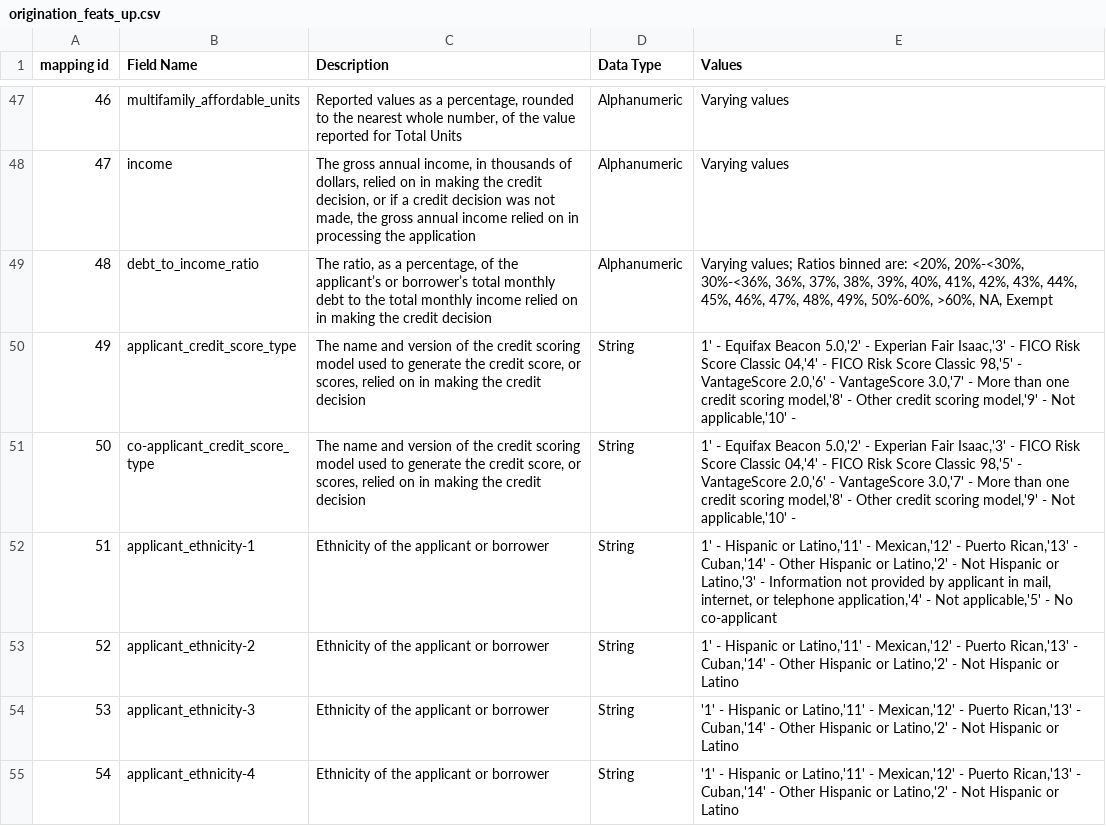
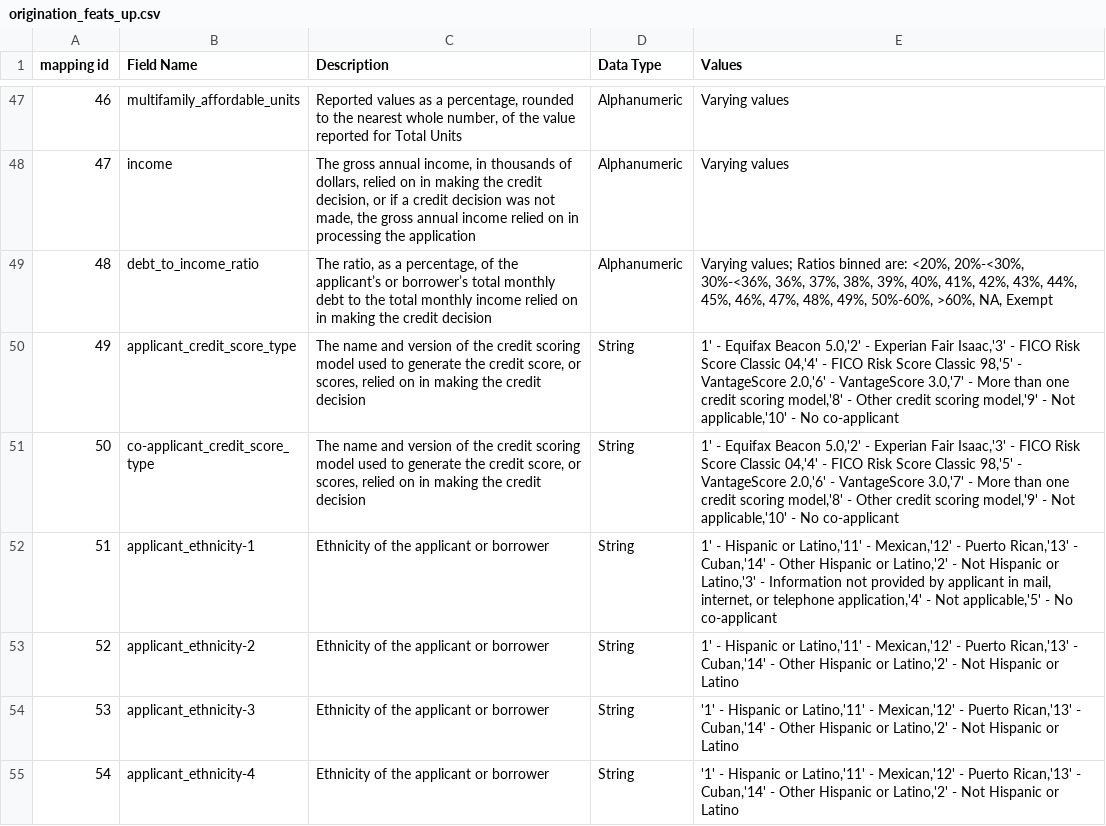
Before and after one commit to Siddhant989/O1, a CSV file: data/origination_feats_up.csv, drawn as a sheet; only a part is shown, gaps mark what is left out.

Commit message:
updated data files

```diff
--- a/data/origination_feats_up.csv
+++ b/data/origination_feats_up.csv
@@ -62,6 +62,6 @@ mapping id,Field Name,Description,Data Type,Values
 48,debt_to_income_ratio,"The ratio, as a percentage, of the applicant’s or borrower’s total monthly debt to the total monthly income relied on in making the credit decision",Alphanumeric,"Varying values; Ratios binned are: <20%, 20%-<30%, 30%-<36%, 36%, 37%, 38%, 39%, 40%, 41%, 42%, 43%, 44%, 45%, 46%, 47%, 48%, 49%, 50%-60%, >60%, NA, Exempt"
-49,applicant_credit_score_type,"The name and version of the credit scoring model used to generate the credit score, or scores, relied on in making the credit decision",String,"1' - Equifax Beacon 5.0,'2' - Experian Fair Isaac,'3' - FICO Risk Score Classic 04,'4' - FICO Risk Score Classic 98,'5' - VantageScore 2.0,'6' - VantageScore 3.0,'7' - More than one credit scoring model,'8' - Other credit scoring model,'9' - Not applicable,'10' -
-"
-50,co-applicant_credit_score_type,"The name and version of the credit scoring model used to generate the credit score, or scores, relied on in making the credit decision",String,"1' - Equifax Beacon 5.0,'2' - Experian Fair Isaac,'3' - FICO Risk Score Classic 04,'4' - FICO Risk Score Classic 98,'5' - VantageScore 2.0,'6' - VantageScore 3.0,'7' - More than one credit scoring model,'8' - Other credit scoring model,'9' - Not applicable,'10' -
-"
+49,applicant_credit_score_type,"The name and version of the credit scoring model used to generate the credit score, or scores, relied on in making the credit decision",String,"1' - Equifax Beacon 5.0,'2' - Experian Fair Isaac,'3' - FICO Risk Score Classic 04,'4' - FICO Risk Score Classic 98,'5' - VantageScore 2.0,'6' - VantageScore 3.0,'7' - More than one credit scoring model,'8' - Other credit scoring model,'9' - Not applicable,'10' - No co-applicant
+"
+50,co-applicant_credit_score_type,"The name and version of the credit scoring model used to generate the credit score, or scores, relied on in making the credit decision",String,"1' - Equifax Beacon 5.0,'2' - Experian Fair Isaac,'3' - FICO Risk Score Classic 04,'4' - FICO Risk Score Classic 98,'5' - VantageScore 2.0,'6' - VantageScore 3.0,'7' - More than one credit scoring model,'8' - Other credit scoring model,'9' - Not applicable,'10' - No co-applicant
+"
 51,applicant_ethnicity-1,Ethnicity of the applicant or borrower,String,"1' - Hispanic or Latino,'11' - Mexican,'12' - Puerto Rican,'13' - Cuban,'14' - Other Hispanic or Latino,'2' - Not Hispanic or Latino,'3' - Information not provided by applicant in mail, internet, or telephone application,'4' - Not applicable,'5' - No co-applicant
```
Also changed, not shown: 4 other files.
